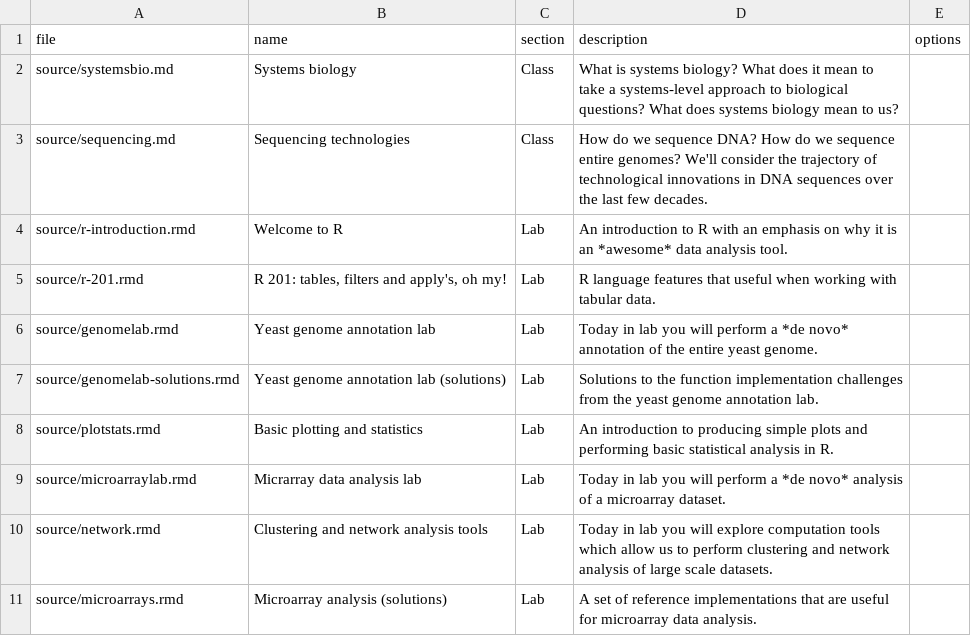
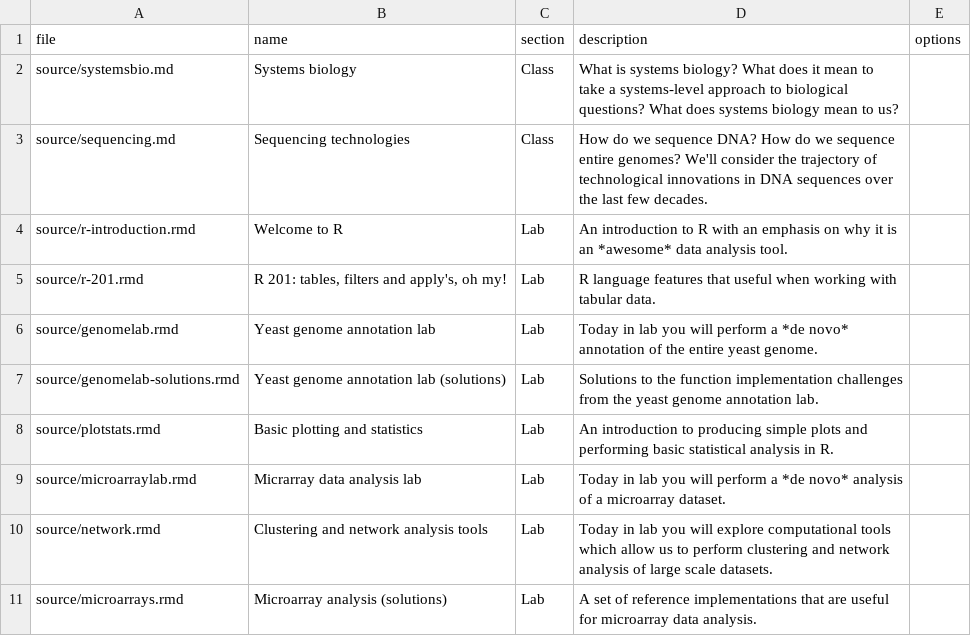
Before and after one commit to whitwort/bio285, a CSV file: source/pages.csv, drawn as a sheet.

```diff
--- a/source/pages.csv
+++ b/source/pages.csv
@@ -9,3 +9,3 @@ source/plotstats.rmd,"Basic plotting and statistics","Lab","An introduction to p
 source/microarraylab.rmd,"Micrarray data analysis lab","Lab","Today in lab you will perform a *de novo* analysis of a  microarray dataset."
-source/network.rmd,"Clustering and network analysis tools","Lab","Today in lab you will explore computation tools which allow us to perform clustering and network analysis of large scale datasets."
+source/network.rmd,"Clustering and network analysis tools","Lab","Today in lab you will explore computational tools which allow us to perform clustering and network analysis of large scale datasets."
 source/microarrays.rmd,"Microarray analysis (solutions)","Lab","A set of reference implementations that are useful for microarray data analysis."
```
Also changed, not shown: 8 other files.
